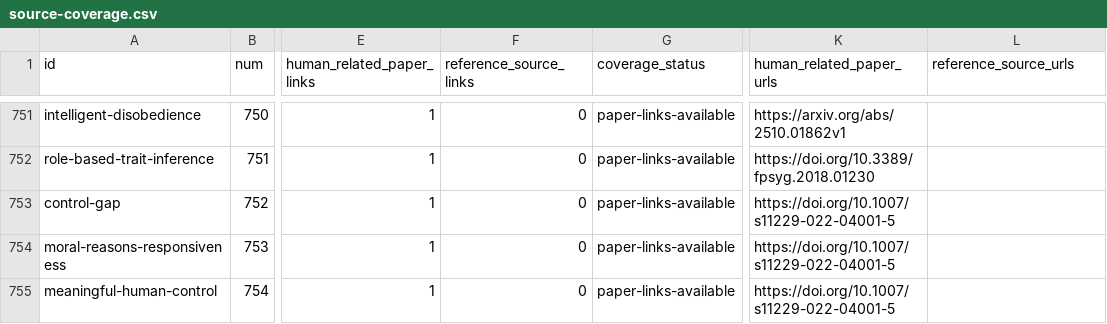
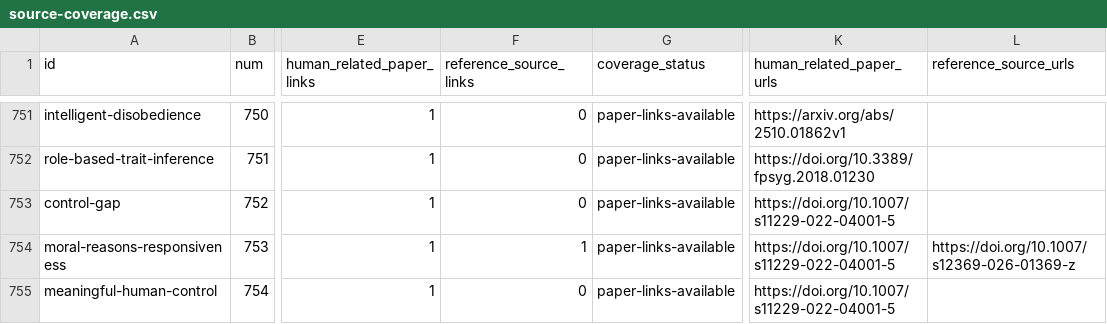
Before and after one commit to danlex/ethicalhive, a CSV file: docs/source-coverage.csv, drawn as a sheet; only a part is shown, gaps mark what is left out; the diff covers the shown part only; the diff names each change by its address in the sheet, - before the commit and + after, or states it on an @@ line.

```diff
--- a/docs/source-coverage.csv
+++ b/docs/source-coverage.csv
-F754 (reference_source_links): 0
+F754 (reference_source_links): 1
-L754 (reference_source_urls): (empty)
+L754 (reference_source_urls): https://doi.org/10.1007/s12369-026-01369-z
```
Also changed, not shown: 1 added row and 10 edited cells elsewhere in this file, 15 other files.
